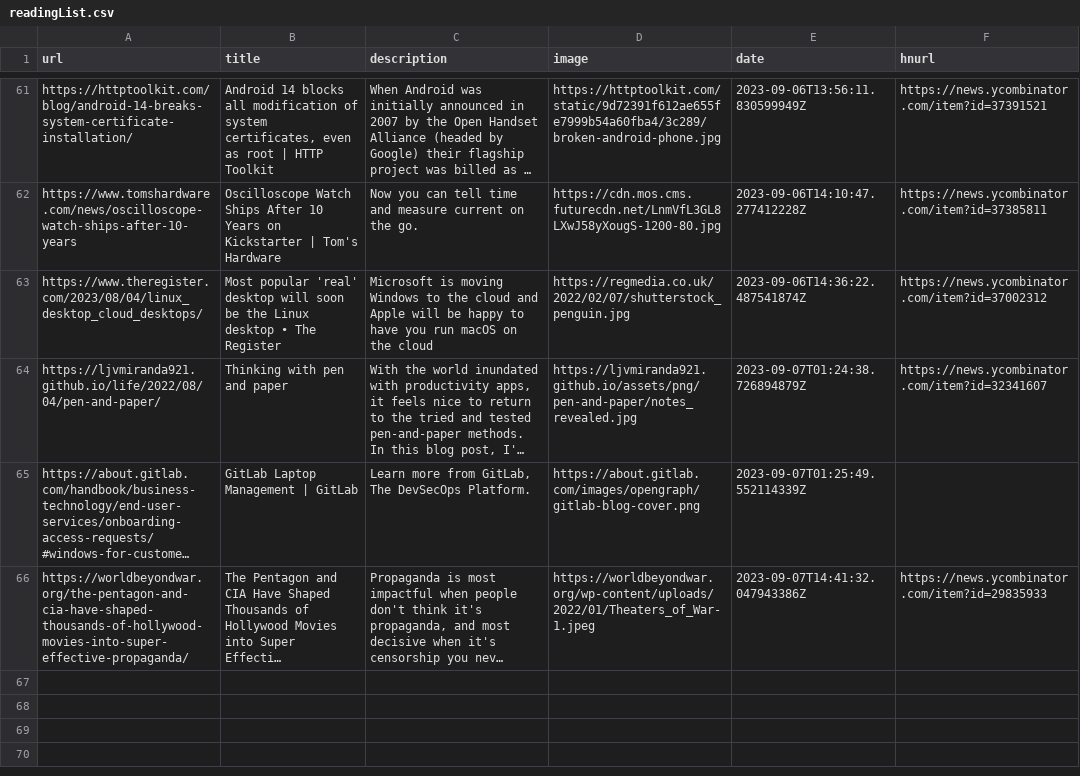
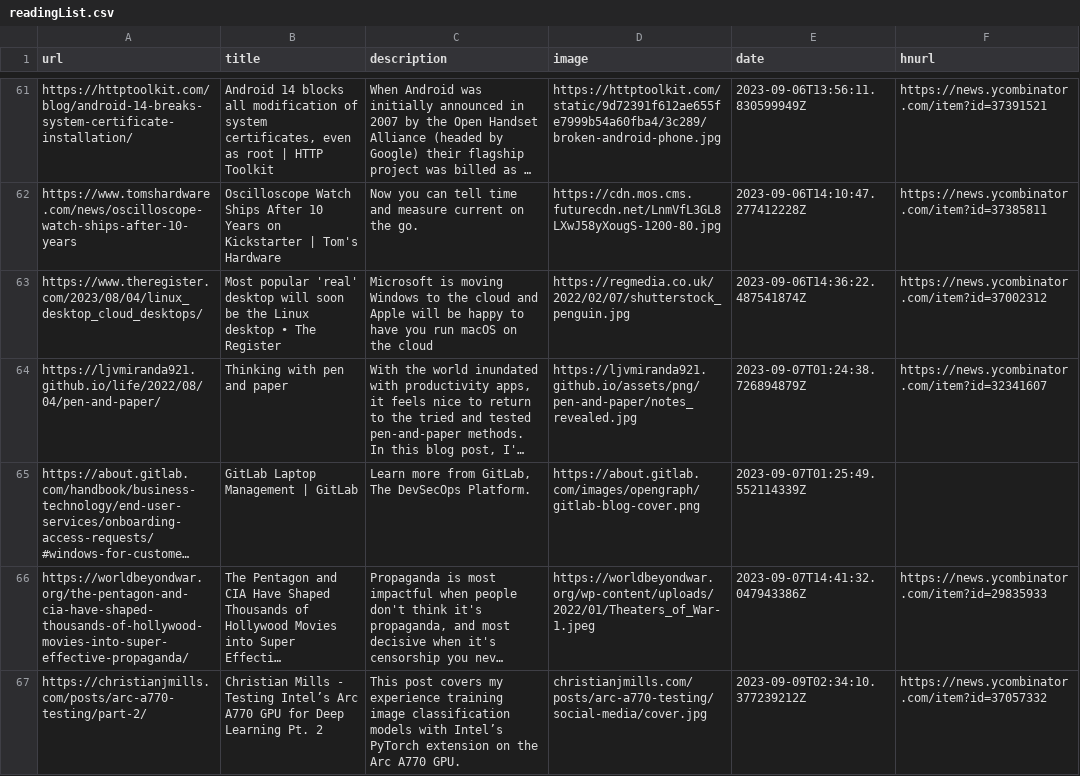
Before and after one commit to pythoncrazy/listofreading, a CSV file: readingList.csv, drawn as a sheet; only a part is shown, gaps mark what is left out; long unchanged cells end in …; the diff names each change by its address in the sheet, - before the commit and + after, or states it on an @@ line.

Commit message:
Automated reading list update on Sat Sep  9 02:34:10 UTC 2023

```diff
--- a/readingList.csv
+++ b/readingList.csv
+row 67: https://christianjmills.com/posts/arc-a770-testing/part-2/ | Christian Mills - Testing Intel’s Arc A770 GPU for Deep Learning Pt. 2 | This post covers my experience training image classification models with Intel’s PyTorch extension on the Arc A770 GPU. | christianjmills.com/posts/arc-a770-testing/social-media/cover.jpg | 2023-09-09T02:34:10.377239212Z | https://news.ycombinator.com/item?id=37057332
```
